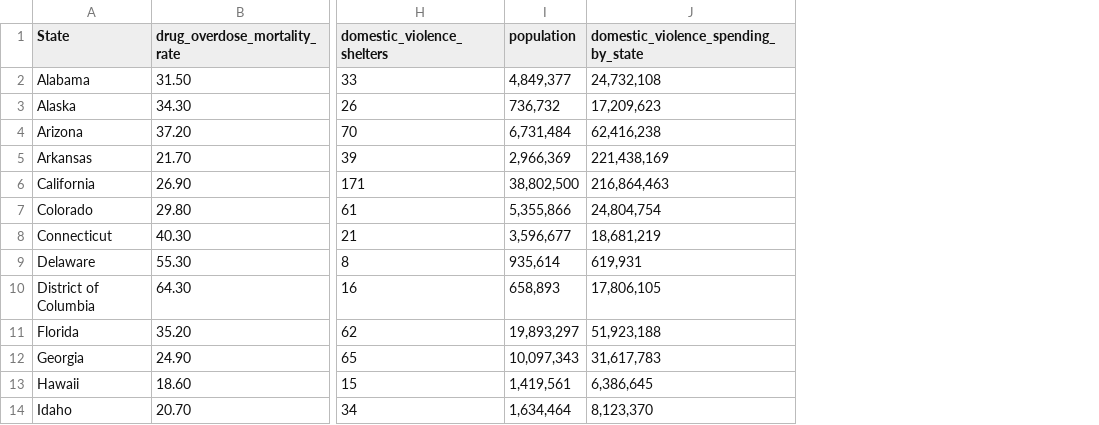
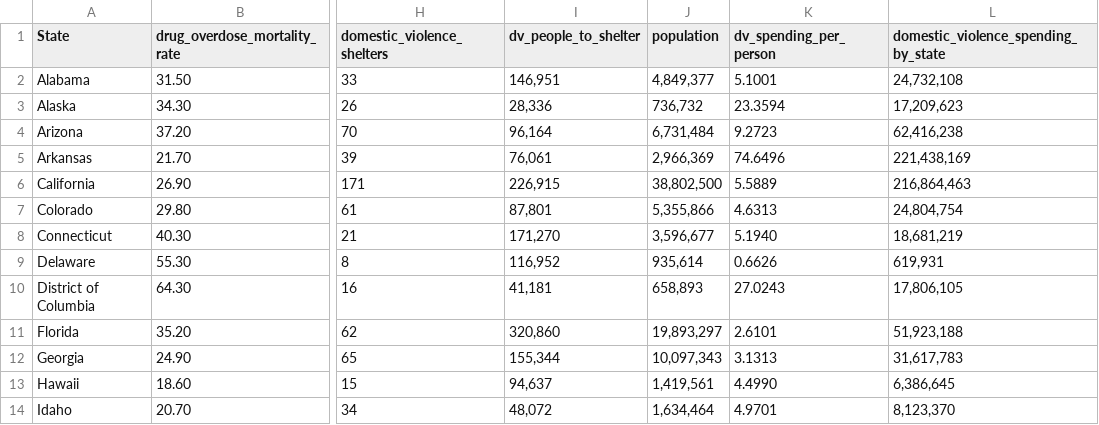
Before and after one commit to kristinmlloyd/Gun-Violence, a CSV file: website/data/factors.csv, drawn as a sheet; only a part is shown, gaps mark what is left out; the diff names each change by its address in the sheet, - before the commit and + after, or states it on an @@ line.

```diff
--- a/website/data/factors.csv
+++ b/website/data/factors.csv
+column I (dv_people_to_shelter), rows 2-14: 146,951 | 28,336 | 96,164 | 76,061 | 226,915 | 87,801 | 171,270 | 116,952 | 41,181 | 320,860 | 155,344 | 94,637 | 48,072
+column K (dv_spending_per_person), rows 2-14: 5.1001 | 23.3594 | 9.2723 | 74.6496 | 5.5889 | 4.6313 | 5.1940 | 0.6626 | 27.0243 | 2.6101 | 3.1313 | 4.4990 | 4.9701
```
Also changed, not shown: website/data/merged_data.csv, 2 other files.
